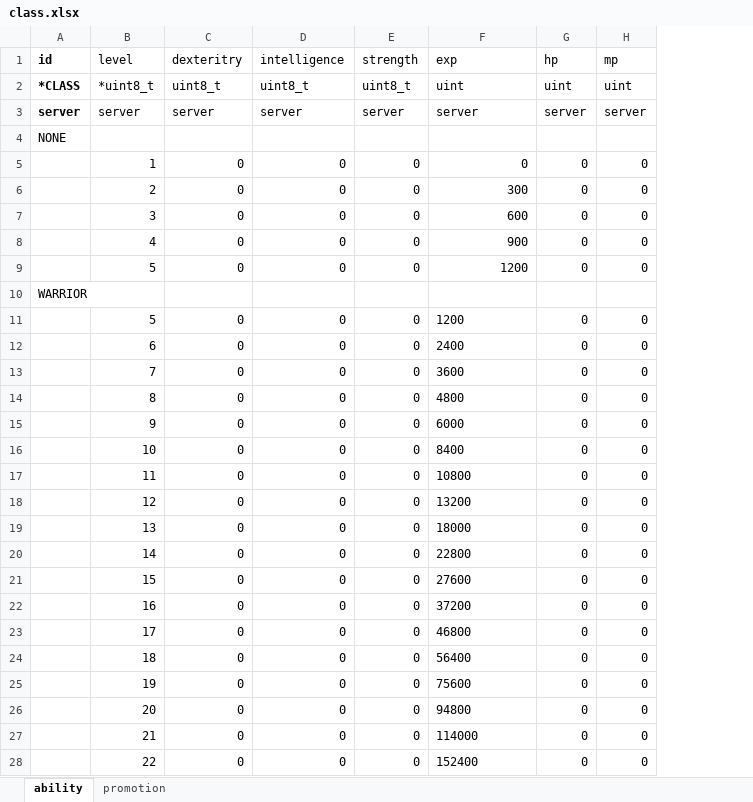
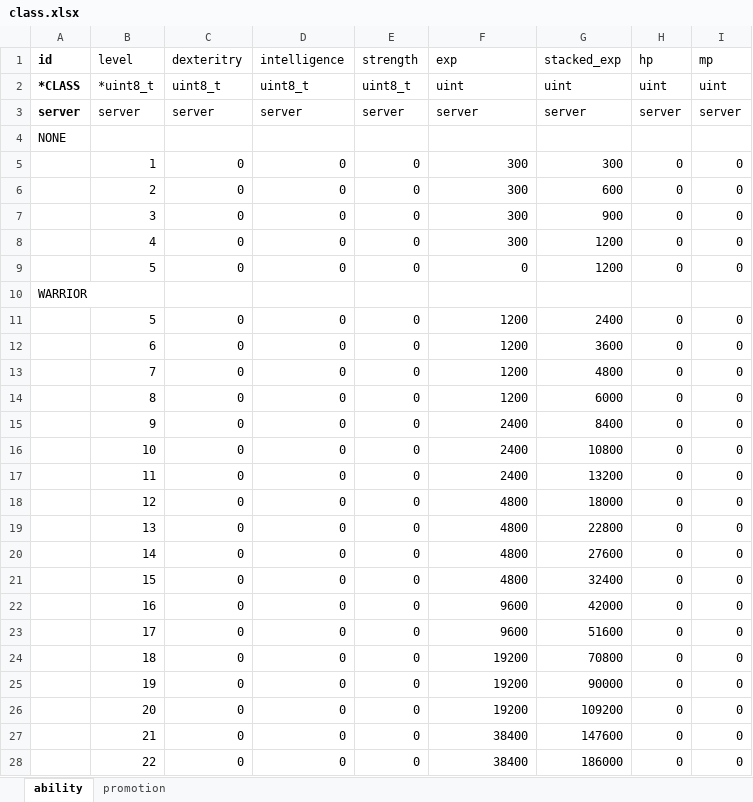
Before and after one commit to boyism80/fb, an Excel workbook: resources/table/class.xlsx, sheet ability, drawn as a sheet; only a part is shown; values as stored, in another font and other column widths than the file's, no borders; the diff covers the shown part only; the diff names each change by its address in the sheet, - before the commit and + after, or states it on an @@ line.

```diff
--- a/resources/table/class.xlsx (sheet ability)
+++ b/resources/table/class.xlsx (sheet ability)
+column G (stacked_exp), rows 2-28: uint | server |  | 300 | 600 | 900 | 1200 | 1200 |  | 2400 | 3600 | 4800 | 6000 | 8400 | 10800 | 13200 | 18000 | 22800 | 27600 | 32400 | 42000 | 51600 | 70800 | 90000 | 109200 | 147600 | 186000
-F5 (exp): 0
+F5 (exp): 300
-F7 (exp): 600
+F7 (exp): 300
-F8 (exp): 900
+F8 (exp): 300
-F9 (exp): 1200
+F9 (exp): 0
-F11 alignment: left
+F11 alignment: right
-F12 (exp): 2400
+F12 (exp): 1200
-F13 (exp): 3600
+F13 (exp): 1200
-F14 (exp): 4800
+F14 (exp): 1200
-F15 (exp): 6000
+F15 (exp): 2400
-F16 (exp): 8400
+F16 (exp): 2400
-F17 (exp): 10800
+F17 (exp): 2400
-F18 (exp): 13200
+F18 (exp): 4800
-F19 (exp): 18000
+F19 (exp): 4800
-F20 (exp): 22800
+F20 (exp): 4800
-F21 (exp): 27600
+F21 (exp): 4800
-F22 (exp): 37200
+F22 (exp): 9600
-F23 (exp): 46800
+F23 (exp): 9600
-F24 (exp): 56400
+F24 (exp): 19200
-F25 (exp): 75600
+F25 (exp): 19200
-F26 (exp): 94800
+F26 (exp): 19200
-F27 (exp): 114000
+F27 (exp): 38400
-F28 (exp): 152400
+F28 (exp): 38400
```
Also changed, not shown: 362 edited cells and cell formats elsewhere in this sheet, 4 other files.
